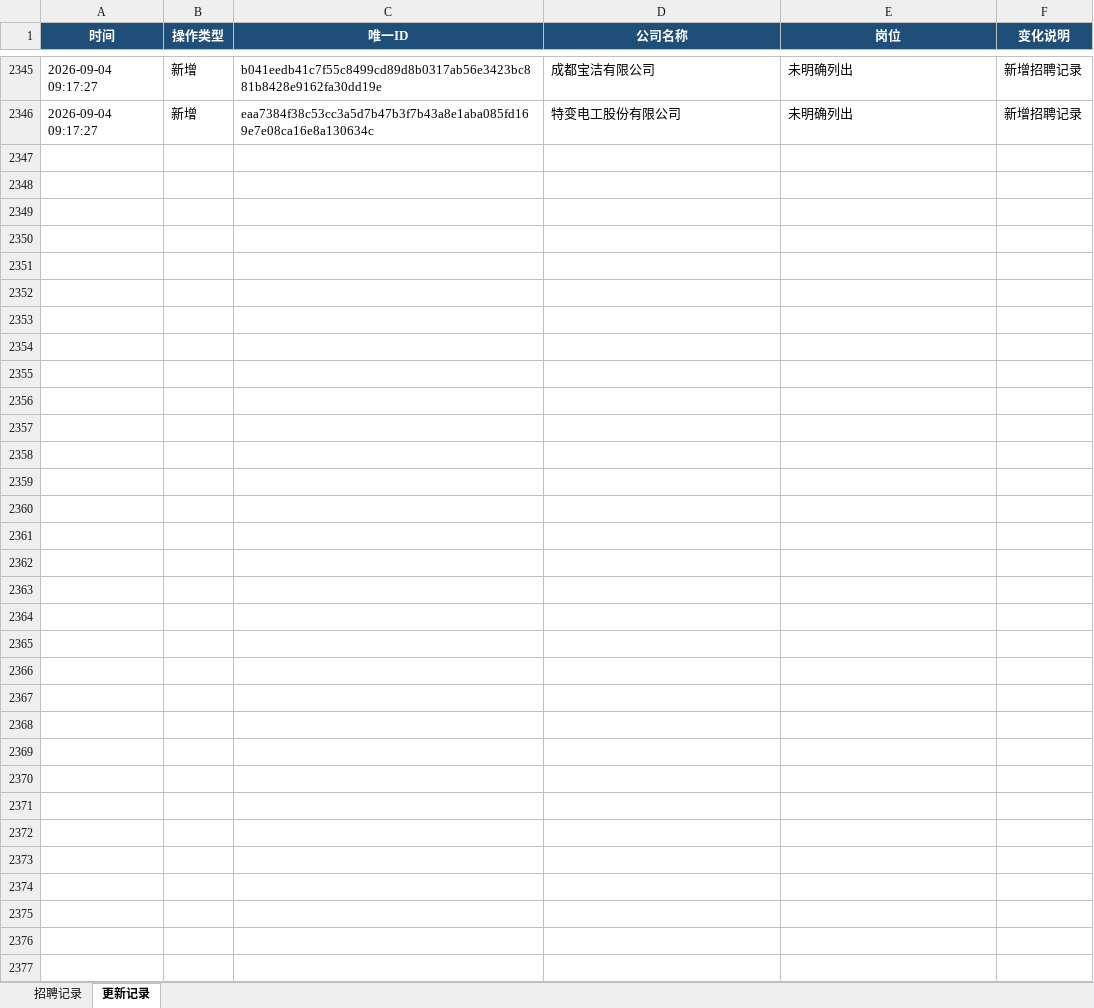
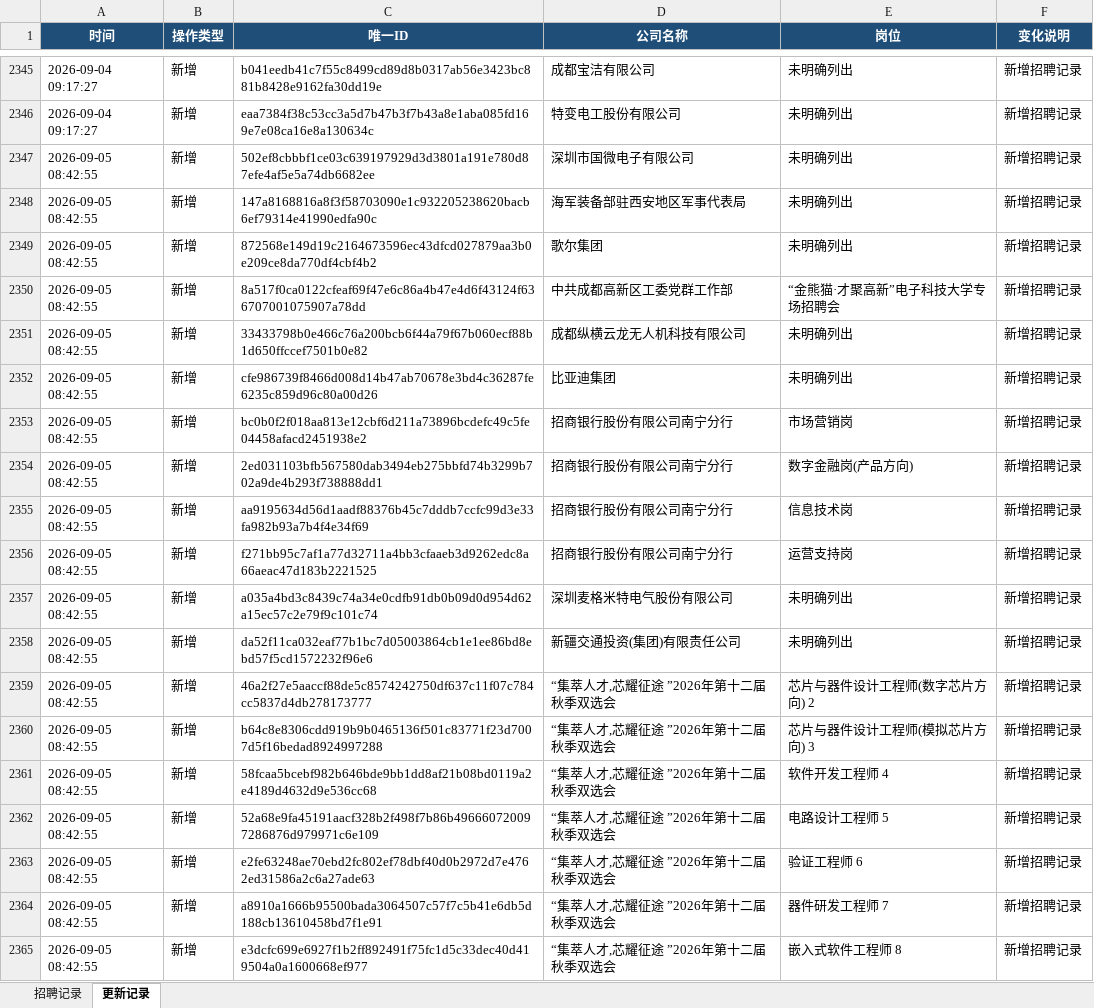
Before and after one commit to huqishan-github/uestc--job, an Excel workbook: data/UESTC招聘信息.xlsx, sheet 更新记录, drawn as a sheet; only a part is shown, gaps mark what is left out; values as stored, in another font and other column widths than the file's, no borders; the diff covers the shown part only; the diff names each change by its address in the sheet, - before the commit and + after, or states it on an @@ line.

```diff
--- a/data/UESTC招聘信息.xlsx (sheet 更新记录)
+++ b/data/UESTC招聘信息.xlsx (sheet 更新记录)
+row 2347: 2026-09-05 08:42:55 | 新增 | 502ef8cbbbf1ce03c639197929d3d3801a191e780d87efe4af5e5a74db6682ee | 深圳市国微电子有限公司 | 未明确列出 | 新增招聘记录
+row 2348: 2026-09-05 08:42:55 | 新增 | 147a8168816a8f3f58703090e1c932205238620bacb6ef79314e41990edfa90c | 海军装备部驻西安地区军事代表局 | 未明确列出 | 新增招聘记录
+row 2349: 2026-09-05 08:42:55 | 新增 | 872568e149d19c2164673596ec43dfcd027879aa3b0e209ce8da770df4cbf4b2 | 歌尔集团 | 未明确列出 | 新增招聘记录
+row 2350: 2026-09-05 08:42:55 | 新增 | 8a517f0ca0122cfeaf69f47e6c86a4b47e4d6f43124f636707001075907a78dd | 中共成都高新区工委党群工作部 | “金熊猫·才聚高新”电子科技大学专场招聘会 | 新增招聘记录
+row 2351: 2026-09-05 08:42:55 | 新增 | 33433798b0e466c76a200bcb6f44a79f67b060ecf88b1d650ffccef7501b0e82 | 成都纵横云龙无人机科技有限公司 | 未明确列出 | 新增招聘记录
+row 2352: 2026-09-05 08:42:55 | 新增 | cfe986739f8466d008d14b47ab70678e3bd4c36287fe6235c859d96c80a00d26 | 比亚迪集团 | 未明确列出 | 新增招聘记录
+row 2353: 2026-09-05 08:42:55 | 新增 | bc0b0f2f018aa813e12cbf6d211a73896bcdefc49c5fe04458afacd2451938e2 | 招商银行股份有限公司南宁分行 | 市场营销岗 | 新增招聘记录
+row 2354: 2026-09-05 08:42:55 | 新增 | 2ed031103bfb567580dab3494eb275bbfd74b3299b702a9de4b293f738888dd1 | 招商银行股份有限公司南宁分行 | 数字金融岗(产品方向) | 新增招聘记录
+row 2355: 2026-09-05 08:42:55 | 新增 | aa9195634d56d1aadf88376b45c7dddb7ccfc99d3e33fa982b93a7b4f4e34f69 | 招商银行股份有限公司南宁分行 | 信息技术岗 | 新增招聘记录
+row 2356: 2026-09-05 08:42:55 | 新增 | f271bb95c7af1a77d32711a4bb3cfaaeb3d9262edc8a66aeac47d183b2221525 | 招商银行股份有限公司南宁分行 | 运营支持岗 | 新增招聘记录
+row 2357: 2026-09-05 08:42:55 | 新增 | a035a4bd3c8439c74a34e0cdfb91db0b09d0d954d62a15ec57c2e79f9c101c74 | 深圳麦格米特电气股份有限公司 | 未明确列出 | 新增招聘记录
+row 2358: 2026-09-05 08:42:55 | 新增 | da52f11ca032eaf77b1bc7d05003864cb1e1ee86bd8ebd57f5cd1572232f96e6 | 新疆交通投资(集团)有限责任公司 | 未明确列出 | 新增招聘记录
+row 2359: 2026-09-05 08:42:55 | 新增 | 46a2f27e5aaccf88de5c8574242750df637c11f07c784cc5837d4db278173777 | “集萃人才,芯耀征途 ”2026年第十二届秋季双选会 | 芯片与器件设计工程师(数字芯片方向) 2 | 新增招聘记录
+row 2360: 2026-09-05 08:42:55 | 新增 | b64c8e8306cdd919b9b0465136f501c83771f23d7007d5f16bedad8924997288 | “集萃人才,芯耀征途 ”2026年第十二届秋季双选会 | 芯片与器件设计工程师(模拟芯片方向) 3 | 新增招聘记录
+row 2361: 2026-09-05 08:42:55 | 新增 | 58fcaa5bcebf982b646bde9bb1dd8af21b08bd0119a2e4189d4632d9e536cc68 | “集萃人才,芯耀征途 ”2026年第十二届秋季双选会 | 软件开发工程师 4 | 新增招聘记录
+row 2362: 2026-09-05 08:42:55 | 新增 | 52a68e9fa45191aacf328b2f498f7b86b496660720097286876d979971c6e109 | “集萃人才,芯耀征途 ”2026年第十二届秋季双选会 | 电路设计工程师 5 | 新增招聘记录
+row 2363: 2026-09-05 08:42:55 | 新增 | e2fe63248ae70ebd2fc802ef78dbf40d0b2972d7e4762ed31586a2c6a27ade63 | “集萃人才,芯耀征途 ”2026年第十二届秋季双选会 | 验证工程师 6 | 新增招聘记录
+row 2364: 2026-09-05 08:42:55 | 新增 | a8910a1666b95500bada3064507c57f7c5b41e6db5d188cb13610458bd7f1e91 | “集萃人才,芯耀征途 ”2026年第十二届秋季双选会 | 器件研发工程师 7 | 新增招聘记录
+row 2365: 2026-09-05 08:42:55 | 新增 | e3dcfc699e6927f1b2ff892491f75fc1d5c33dec40d419504a0a1600668ef977 | “集萃人才,芯耀征途 ”2026年第十二届秋季双选会 | 嵌入式软件工程师 8 | 新增招聘记录
```
Also changed, not shown: 165 added rows elsewhere in this sheet, sheet 招聘记录, 2 other files.
